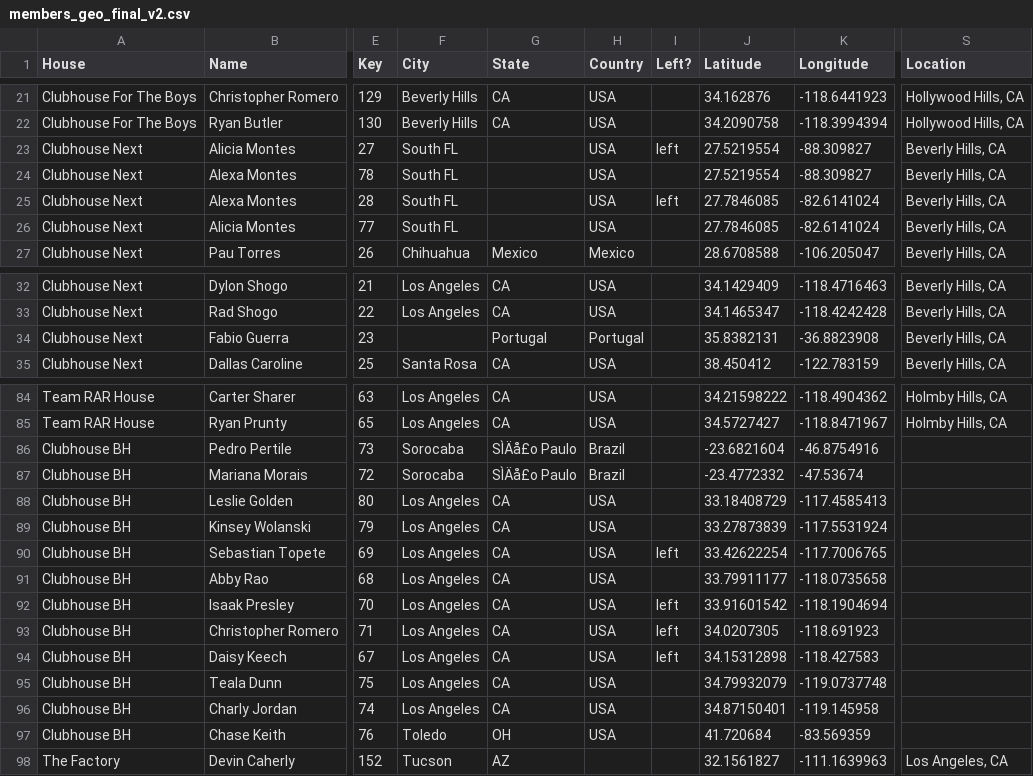
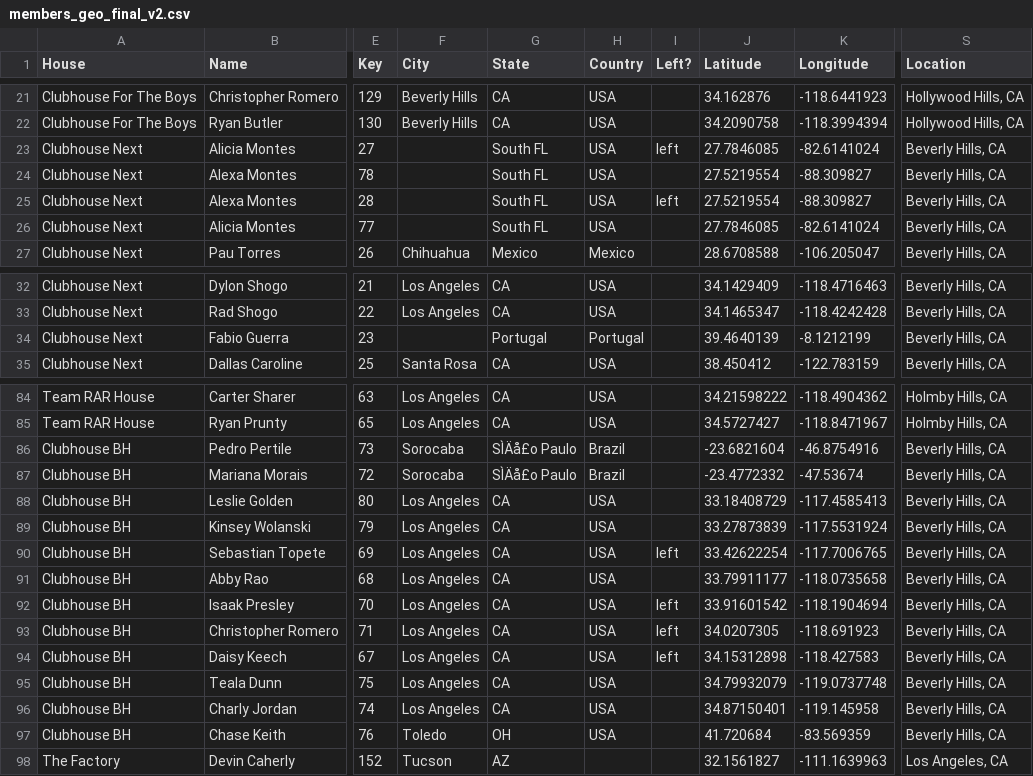
Before and after one commit to vastava/tiktok-mansions-map, a CSV file: members_geo_final_v2.csv, drawn as a sheet; only a part is shown, gaps mark what is left out; the diff names each change by its address in the sheet, - before the commit and + after, or states it on an @@ line.

Commit message:
fix data

```diff
--- a/members_geo_final_v2.csv
+++ b/members_geo_final_v2.csv
-F23:F26 (City): South FL
+F23:F26 (City): (empty)
-G23:G26 (State): (empty)
+G23:G26 (State): South FL
-J23 (Latitude): 27.5219554
+J23 (Latitude): 27.7846085
-K23 (Longitude): -88.309827
+K23 (Longitude): -82.6141024
-J25 (Latitude): 27.7846085
+J25 (Latitude): 27.5219554
-K25 (Longitude): -82.6141024
+K25 (Longitude): -88.309827
-J34 (Latitude): 35.8382131
+J34 (Latitude): 39.4640139
-K34 (Longitude): -36.8823908
+K34 (Longitude): -8.1212199
-S86:S97 (Location): (empty)
+S86:S97 (Location): Beverly Hills, CA
```
